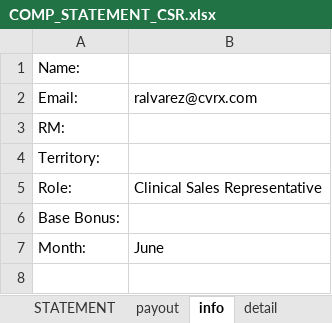
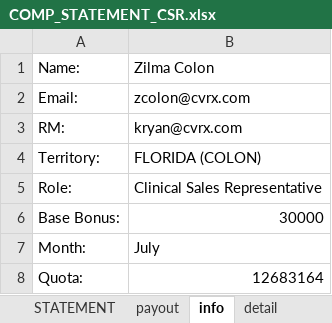
Before and after one commit to asorensenCVRX/comp_statements, an Excel workbook: Excel Files/COMP_STATEMENT_CSR.xlsx, sheet info, drawn as a sheet; values as stored, in another font and other column widths than the file's, no borders; the diff names each change by its address in the sheet, - before the commit and + after, or states it on an @@ line.

```diff
--- a/Excel Files/COMP_STATEMENT_CSR.xlsx (sheet info)
+++ b/Excel Files/COMP_STATEMENT_CSR.xlsx (sheet info)
-B1: (empty)
+B1: Zilma Colon
-B2: ralvarez@cvrx.com
+B2: zcolon@cvrx.com
-B3: (empty)
+B3: kryan@cvrx.com
-B4: (empty)
+B4: FLORIDA (COLON)
-B6: (empty)
+B6: 30000
-B7: June
+B7: July
+row 8: Quota: | 12683164
```
Also changed, not shown: sheet detail, sheet payout, sheet STATEMENT, Excel Files/export_statements.xlsm.
